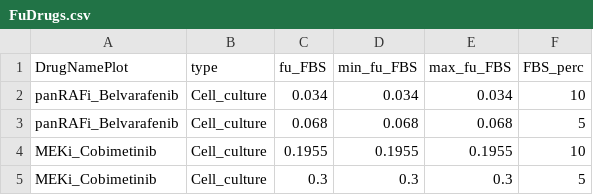
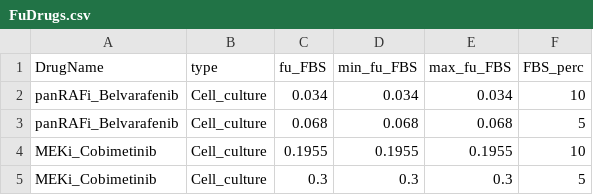
Before and after one commit to lgerosa/panRAFi_MEKi_combo, a CSV file: data/Dose_projections/FuDrugs.csv, drawn as a sheet.

```diff
--- a/data/Dose_projections/FuDrugs.csv
+++ b/data/Dose_projections/FuDrugs.csv
@@ -1,2 +1,2 @@
-DrugNamePlot,type,fu_FBS,min_fu_FBS,max_fu_FBS,FBS_perc
+DrugName,type,fu_FBS,min_fu_FBS,max_fu_FBS,FBS_perc
 panRAFi_Belvarafenib,Cell_culture,0.034,0.034,0.034,10
```
Also changed, not shown: data/Dose_projections/DDoses.csv, 2 other files.
